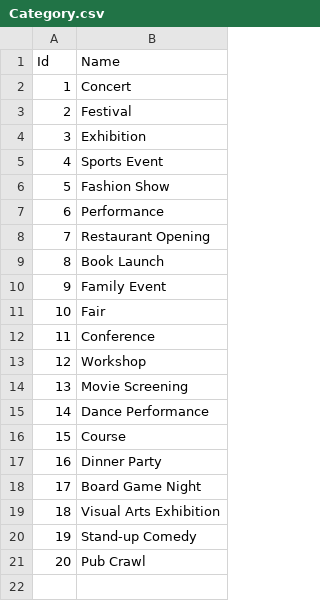
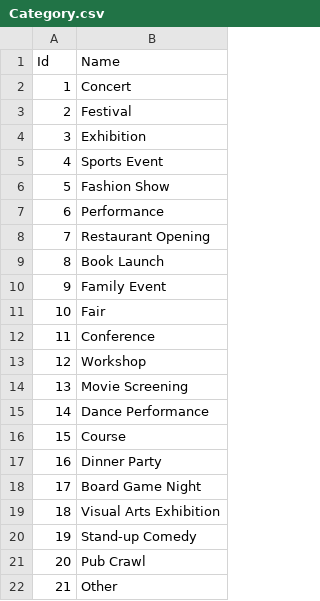
Before and after one commit to KLociJS/Advanced-team-project, a CSV file: Server/Eventure/Eventure/Category.csv, drawn as a sheet.

```diff
--- a/Server/Eventure/Eventure/Category.csv
+++ b/Server/Eventure/Eventure/Category.csv
@@ -21 +21,2 @@ Id,Name
 20,Pub Crawl
+21,Other
```
Also changed, not shown: 7 other files.
